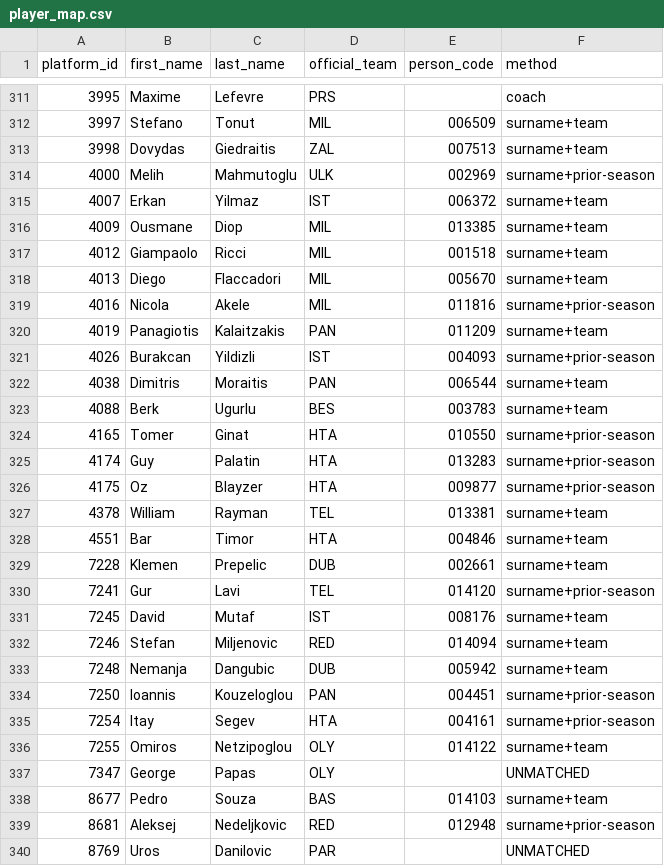
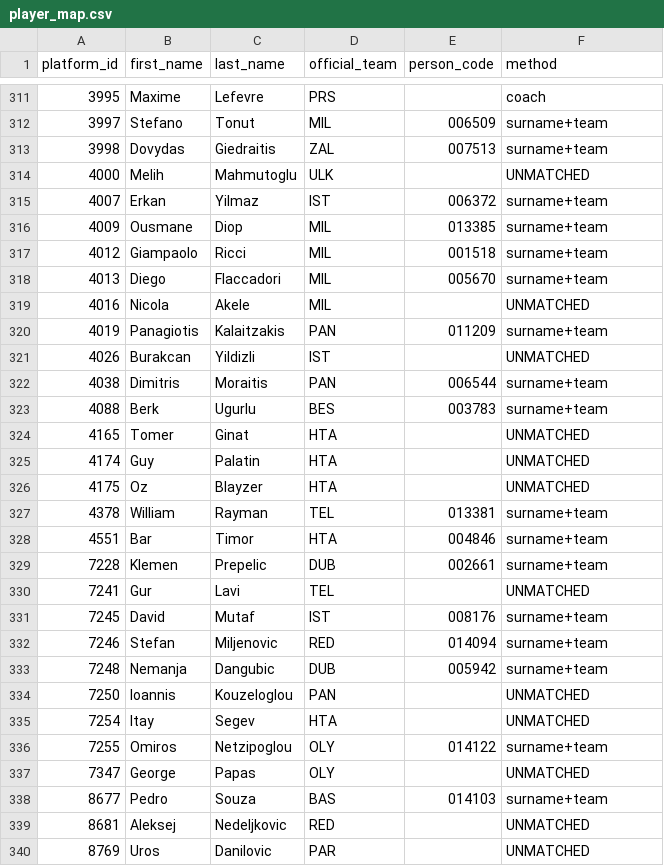
Before and after one commit to ktsiantopoulos/euroleague-fantasy-agent, a CSV file: data/processed/player_map.csv, drawn as a sheet; only a part is shown, gaps mark what is left out; the diff covers the shown part only.

```diff
--- a/data/processed/player_map.csv
+++ b/data/processed/player_map.csv
@@ -313,3 +313,3 @@ platform_id,first_name,last_name,official_team,person_code,method
 3998,Dovydas,Giedraitis,ZAL,007513,surname+team
-4000,Melih,Mahmutoglu,ULK,002969,surname+prior-season
+4000,Melih,Mahmutoglu,ULK,,UNMATCHED
 4007,Erkan,Yilmaz,IST,006372,surname+team
@@ -318,10 +318,10 @@ platform_id,first_name,last_name,official_team,person_code,method
 4013,Diego,Flaccadori,MIL,005670,surname+team
-4016,Nicola,Akele,MIL,011816,surname+prior-season
+4016,Nicola,Akele,MIL,,UNMATCHED
 4019,Panagiotis,Kalaitzakis,PAN,011209,surname+team
-4026,Burakcan,Yildizli,IST,004093,surname+prior-season
+4026,Burakcan,Yildizli,IST,,UNMATCHED
 4038,Dimitris,Moraitis,PAN,006544,surname+team
 4088,Berk,Ugurlu,BES,003783,surname+team
-4165,Tomer,Ginat,HTA,010550,surname+prior-season
-4174,Guy,Palatin,HTA,013283,surname+prior-season
-4175,Oz,Blayzer,HTA,009877,surname+prior-season
+4165,Tomer,Ginat,HTA,,UNMATCHED
+4174,Guy,Palatin,HTA,,UNMATCHED
+4175,Oz,Blayzer,HTA,,UNMATCHED
 4378,William,Rayman,TEL,013381,surname+team
@@ -329,3 +329,3 @@ platform_id,first_name,last_name,official_team,person_code,method
 7228,Klemen,Prepelic,DUB,002661,surname+team
-7241,Gur,Lavi,TEL,014120,surname+prior-season
+7241,Gur,Lavi,TEL,,UNMATCHED
 7245,David,Mutaf,IST,008176,surname+team
@@ -333,4 +333,4 @@ platform_id,first_name,last_name,official_team,person_code,method
 7248,Nemanja,Dangubic,DUB,005942,surname+team
-7250,Ioannis,Kouzeloglou,PAN,004451,surname+prior-season
-7254,Itay,Segev,HTA,004161,surname+prior-season
+7250,Ioannis,Kouzeloglou,PAN,,UNMATCHED
+7254,Itay,Segev,HTA,,UNMATCHED
 7255,Omiros,Netzipoglou,OLY,014122,surname+team
@@ -338,3 +338,3 @@ platform_id,first_name,last_name,official_team,person_code,method
 8677,Pedro,Souza,BAS,014103,surname+team
-8681,Aleksej,Nedeljkovic,RED,012948,surname+prior-season
+8681,Aleksej,Nedeljkovic,RED,,UNMATCHED
 8769,Uros,Danilovic,PAR,,UNMATCHED
```
Also changed, not shown: 40 edited cells elsewhere in this file, data/prices/md_08.csv, 2 other files.
